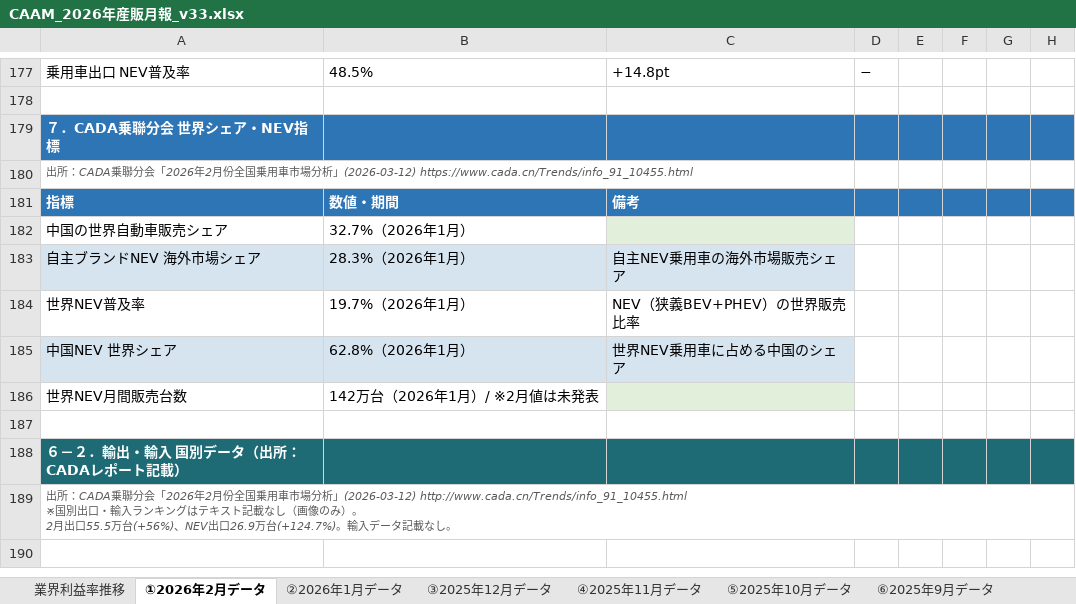
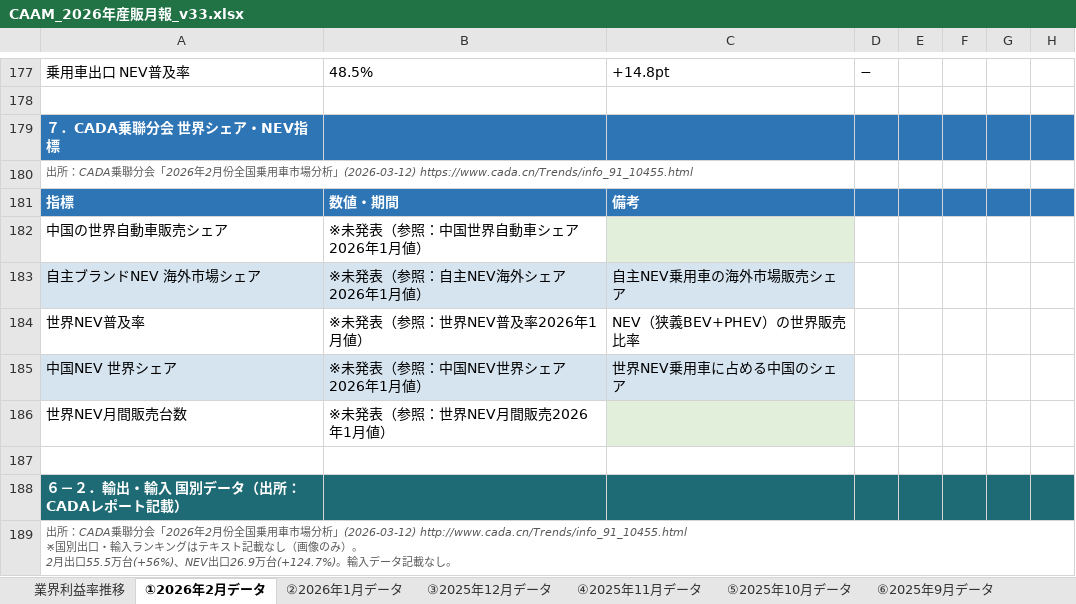
Before and after one commit to atqgamtgbgt/a8f3x9data, an Excel workbook: output/market/CAAM_2026年産販月報_v33.xlsx, sheet ①2026年2月データ, drawn as a sheet; only a part is shown, gaps mark what is left out; values as stored, in another font and other column widths than the file's, no borders; the diff names each change by its address in the sheet, - before the commit and + after, or states it on an @@ line.

Commit message:
Add files via upload

```diff
--- a/output/market/CAAM_2026年産販月報_v33.xlsx (sheet ①2026年2月データ)
+++ b/output/market/CAAM_2026年産販月報_v33.xlsx (sheet ①2026年2月データ)
-B182: 32.7%（2026年1月）
+B182: ※未発表（参照：中国世界自動車シェア2026年1月値）
-B183: 28.3%（2026年1月）
+B183: ※未発表（参照：自主NEV海外シェア2026年1月値）
-B184: 19.7%（2026年1月）
+B184: ※未発表（参照：世界NEV普及率2026年1月値）
-B185: 62.8%（2026年1月）
+B185: ※未発表（参照：中国NEV世界シェア2026年1月値）
-B186: 142万台（2026年1月）/ ※2月値は未発表
+B186: ※未発表（参照：世界NEV月間販売2026年1月値）
```
